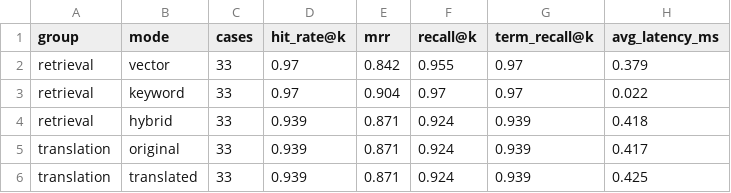
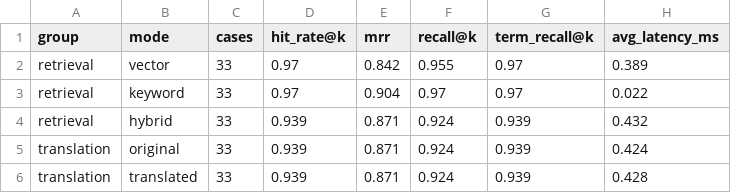
Before and after one commit to moaltamimi-unbiasedtalent/Intelligent-Interview-Coach, a CSV file: evaluations/retrieval_results.csv, drawn as a sheet.

```diff
--- a/evaluations/retrieval_results.csv
+++ b/evaluations/retrieval_results.csv
@@ -1,6 +1,6 @@
 group,mode,cases,hit_rate@k,mrr,recall@k,term_recall@k,avg_latency_ms
-retrieval,vector,33,0.97,0.842,0.955,0.97,0.379
+retrieval,vector,33,0.97,0.842,0.955,0.97,0.389
 retrieval,keyword,33,0.97,0.904,0.97,0.97,0.022
-retrieval,hybrid,33,0.939,0.871,0.924,0.939,0.418
-translation,original,33,0.939,0.871,0.924,0.939,0.417
-translation,translated,33,0.939,0.871,0.924,0.939,0.425
+retrieval,hybrid,33,0.939,0.871,0.924,0.939,0.432
+translation,original,33,0.939,0.871,0.924,0.939,0.424
+translation,translated,33,0.939,0.871,0.924,0.939,0.428
```
Also changed, not shown: evaluations/expanded_architecture_results.csv, evaluations/faithfulness_v2/results.csv, 8 other files.
